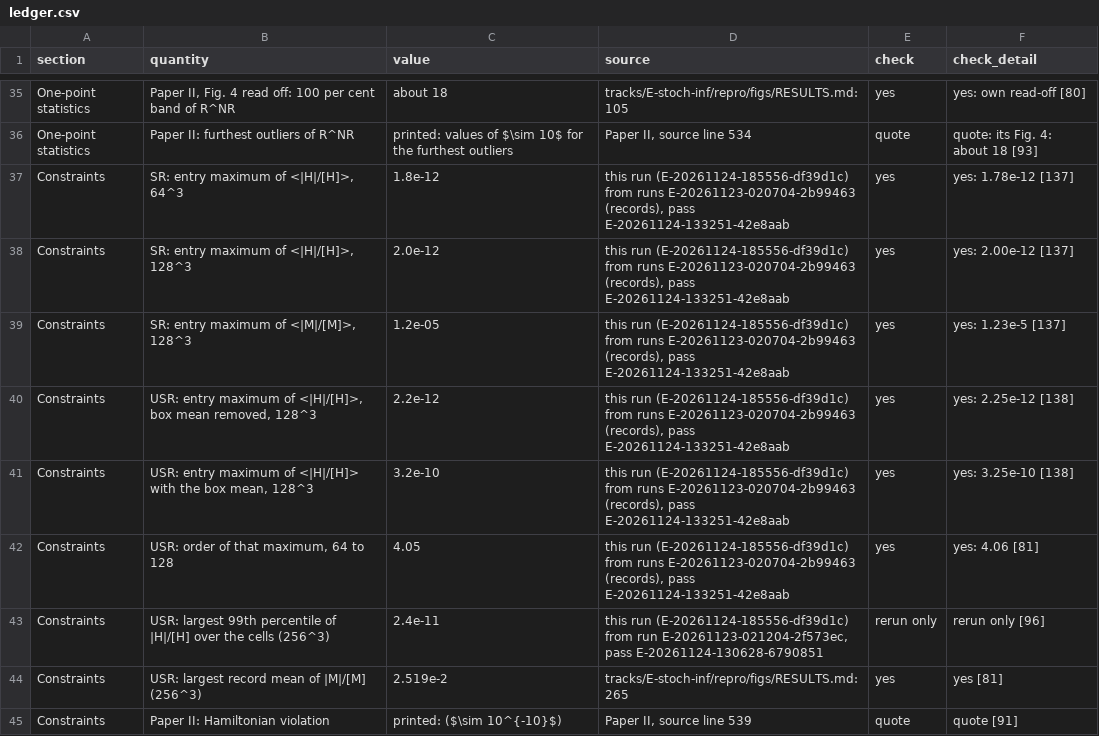
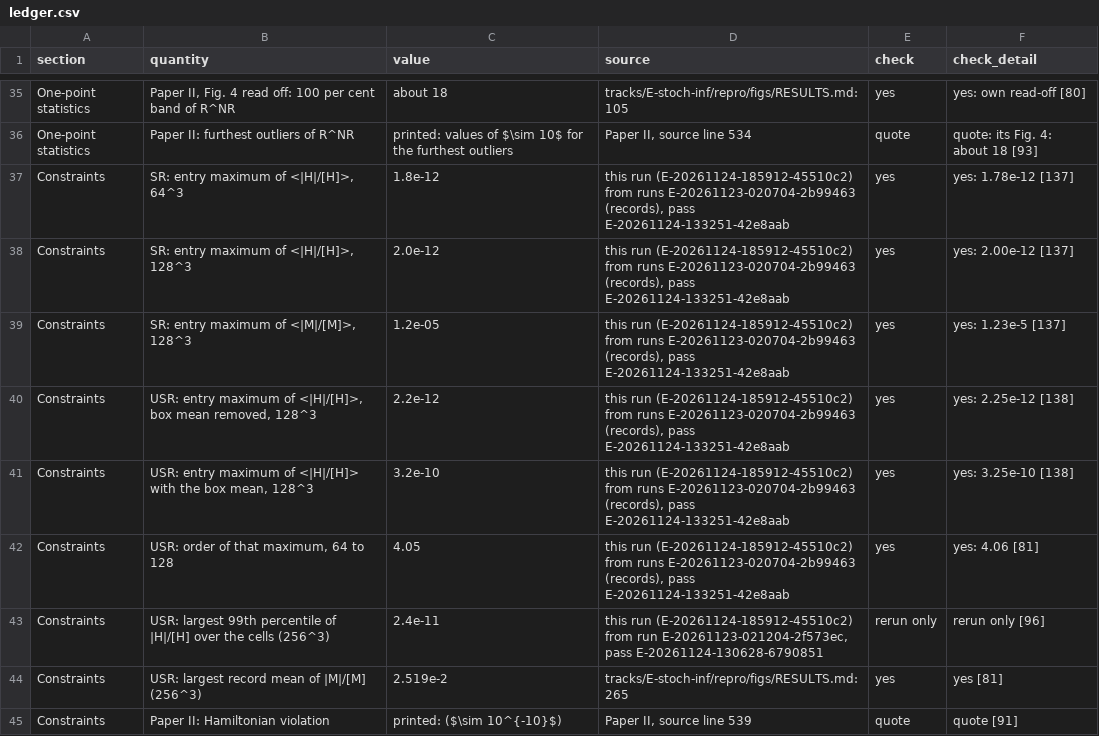
Before and after one commit to FoAKTEE/nrpic, a CSV file: tracks/E-stoch-inf/repro/note/manuscript/tables/ledger.csv, drawn as a sheet; only a part is shown, gaps mark what is left out; the diff covers the shown part only.

```diff
--- a/tracks/E-stoch-inf/repro/note/manuscript/tables/ledger.csv
+++ b/tracks/E-stoch-inf/repro/note/manuscript/tables/ledger.csv
@@ -36,9 +36,9 @@ One-point statistics,"Paper II, Fig. 4 read off: 100 per cent band of R^NR",abou
 One-point statistics,Paper II: furthest outliers of R^NR,printed: values of $\sim 10$ for the furthest outliers,"Paper II, source line 534",quote,quote: its Fig. 4: about 18 [93]
-Constraints,"SR: entry maximum of <|H|/[H]>, 64^3",1.8e-12,"this run (E-20261124-185556-df39d1c) from runs E-20261123-020704-2b99463 (records), pass E-20261124-133251-42e8aab",yes,yes: 1.78e-12 [137]
-Constraints,"SR: entry maximum of <|H|/[H]>, 128^3",2.0e-12,"this run (E-20261124-185556-df39d1c) from runs E-20261123-020704-2b99463 (records), pass E-20261124-133251-42e8aab",yes,yes: 2.00e-12 [137]
-Constraints,"SR: entry maximum of <|M|/[M]>, 128^3",1.2e-05,"this run (E-20261124-185556-df39d1c) from runs E-20261123-020704-2b99463 (records), pass E-20261124-133251-42e8aab",yes,yes: 1.23e-5 [137]
-Constraints,"USR: entry maximum of <|H|/[H]>, box mean removed, 128^3",2.2e-12,"this run (E-20261124-185556-df39d1c) from runs E-20261123-020704-2b99463 (records), pass E-20261124-133251-42e8aab",yes,yes: 2.25e-12 [138]
-Constraints,"USR: entry maximum of <|H|/[H]> with the box mean, 128^3",3.2e-10,"this run (E-20261124-185556-df39d1c) from runs E-20261123-020704-2b99463 (records), pass E-20261124-133251-42e8aab",yes,yes: 3.25e-10 [138]
-Constraints,"USR: order of that maximum, 64 to 128",4.05,"this run (E-20261124-185556-df39d1c) from runs E-20261123-020704-2b99463 (records), pass E-20261124-133251-42e8aab",yes,yes: 4.06 [81]
-Constraints,USR: largest 99th percentile of |H|/[H] over the cells (256^3),2.4e-11,"this run (E-20261124-185556-df39d1c) from run E-20261123-021204-2f573ec, pass E-20261124-130628-6790851",rerun only,rerun only [96]
+Constraints,"SR: entry maximum of <|H|/[H]>, 64^3",1.8e-12,"this run (E-20261124-185912-45510c2) from runs E-20261123-020704-2b99463 (records), pass E-20261124-133251-42e8aab",yes,yes: 1.78e-12 [137]
+Constraints,"SR: entry maximum of <|H|/[H]>, 128^3",2.0e-12,"this run (E-20261124-185912-45510c2) from runs E-20261123-020704-2b99463 (records), pass E-20261124-133251-42e8aab",yes,yes: 2.00e-12 [137]
+Constraints,"SR: entry maximum of <|M|/[M]>, 128^3",1.2e-05,"this run (E-20261124-185912-45510c2) from runs E-20261123-020704-2b99463 (records), pass E-20261124-133251-42e8aab",yes,yes: 1.23e-5 [137]
+Constraints,"USR: entry maximum of <|H|/[H]>, box mean removed, 128^3",2.2e-12,"this run (E-20261124-185912-45510c2) from runs E-20261123-020704-2b99463 (records), pass E-20261124-133251-42e8aab",yes,yes: 2.25e-12 [138]
+Constraints,"USR: entry maximum of <|H|/[H]> with the box mean, 128^3",3.2e-10,"this run (E-20261124-185912-45510c2) from runs E-20261123-020704-2b99463 (records), pass E-20261124-133251-42e8aab",yes,yes: 3.25e-10 [138]
+Constraints,"USR: order of that maximum, 64 to 128",4.05,"this run (E-20261124-185912-45510c2) from runs E-20261123-020704-2b99463 (records), pass E-20261124-133251-42e8aab",yes,yes: 4.06 [81]
+Constraints,USR: largest 99th percentile of |H|/[H] over the cells (256^3),2.4e-11,"this run (E-20261124-185912-45510c2) from run E-20261123-021204-2f573ec, pass E-20261124-130628-6790851",rerun only,rerun only [96]
 Constraints,USR: largest record mean of |M|/[M] (256^3),2.519e-2,tracks/E-stoch-inf/repro/figs/RESULTS.md:265,yes,yes [81]
```
Also changed, not shown: 86 edited cells elsewhere in this file, 5 other files.
